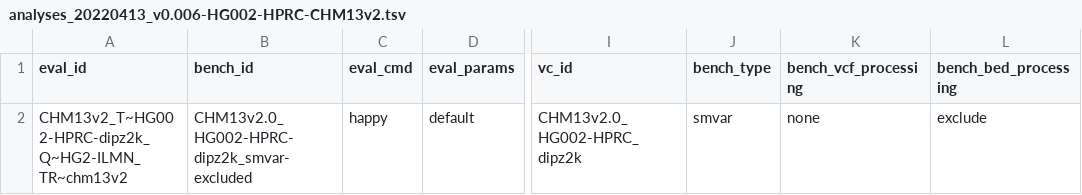
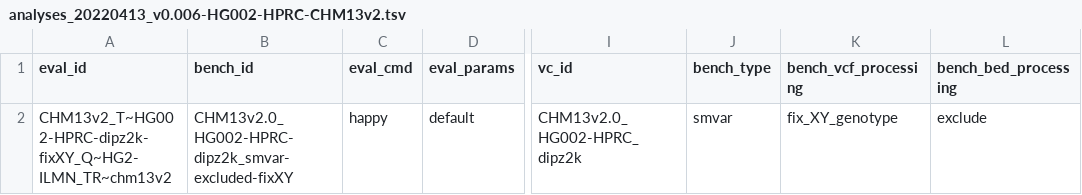
Before and after one commit to usnistgov/defrabb, a TSV file: config/analyses_20220413_v0.006-HG002-HPRC-CHM13v2.tsv, drawn as a sheet; only a part is shown, gaps mark what is left out; the diff names each change by its address in the sheet, - before the commit and + after, or states it on an @@ line.

Commit message:
updated
Former-commit-id: 990855bffa1d5e2d834c1cd09c03c13900ec48b6 [formerly 882ca1c15c73de005b088c67b17c4e21b5fddb1f]

Former-commit-id: 9e12da24bcfbfe2b8434fcf138881d292e170a95

```diff
--- a/config/analyses_20220413_v0.006-HG002-HPRC-CHM13v2.tsv
+++ b/config/analyses_20220413_v0.006-HG002-HPRC-CHM13v2.tsv
-A2 (eval_id): CHM13v2_T~HG002-HPRC-dipz2k_Q~HG2-ILMN_TR~chm13v2
+A2 (eval_id): CHM13v2_T~HG002-HPRC-dipz2k-fixXY_Q~HG2-ILMN_TR~chm13v2
-B2 (bench_id): CHM13v2.0_HG002-HPRC-dipz2k_smvar-excluded
+B2 (bench_id): CHM13v2.0_HG002-HPRC-dipz2k_smvar-excluded-fixXY
-K2 (bench_vcf_processing): none
+K2 (bench_vcf_processing): fix_XY_genotype
```
